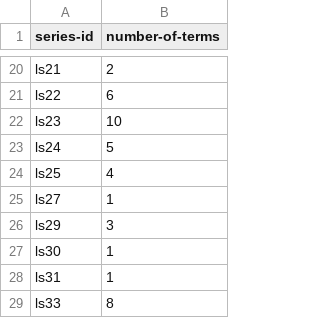
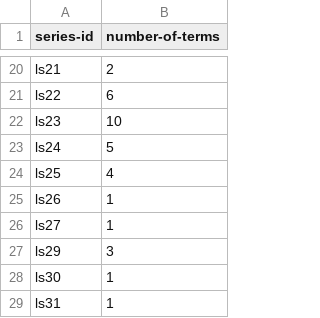
Before and after one commit to erre1998/lectures-that-link, a CSV file: analyses/ls-structure_terms-per-series.csv, drawn as a sheet; only a part is shown, gaps mark what is left out; the shorter side is filled out with more unchanged rows.

```diff
--- a/analyses/ls-structure_terms-per-series.csv
+++ b/analyses/ls-structure_terms-per-series.csv
@@ -24,2 +24,3 @@ ls24,5
 ls25,4
+ls26,1
 ls27,1
```
Also changed, not shown: all-lecture-series.csv, analyses/ls-structure_lectures-per-term.csv, 49 other files.
